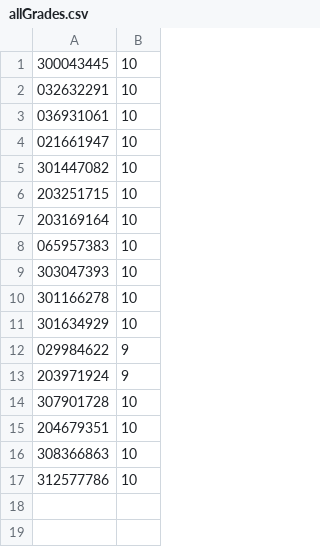
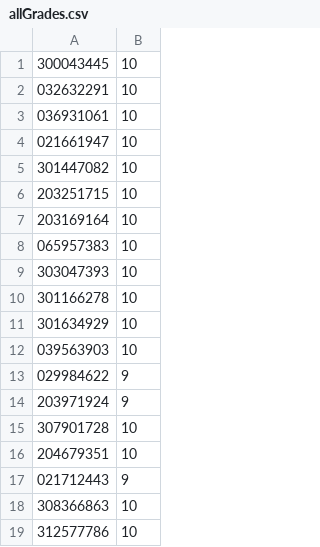
Before and after one commit to OrenGitHub/COMPILATION_IDC_FOR_STUDENTS, a CSV file: FOLDER_3_GRADES/EX3_GRADES/allGrades.csv, drawn as a sheet; the diff names each change by its address in the sheet, - before the commit and + after, or states it on an @@ line.

Commit message:
updated EX3

```diff
--- a/FOLDER_3_GRADES/EX3_GRADES/allGrades.csv
+++ b/FOLDER_3_GRADES/EX3_GRADES/allGrades.csv
+row 12: 039563903 | 10
+row 17: 021712443 | 9
```
